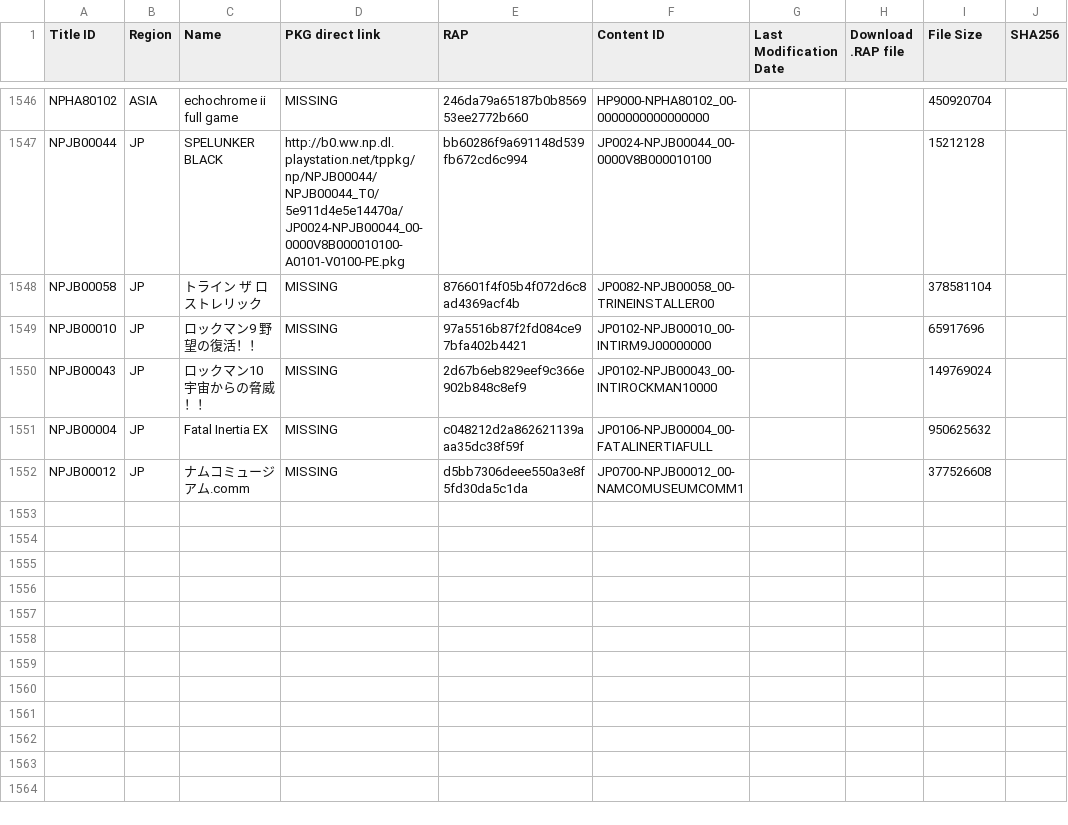
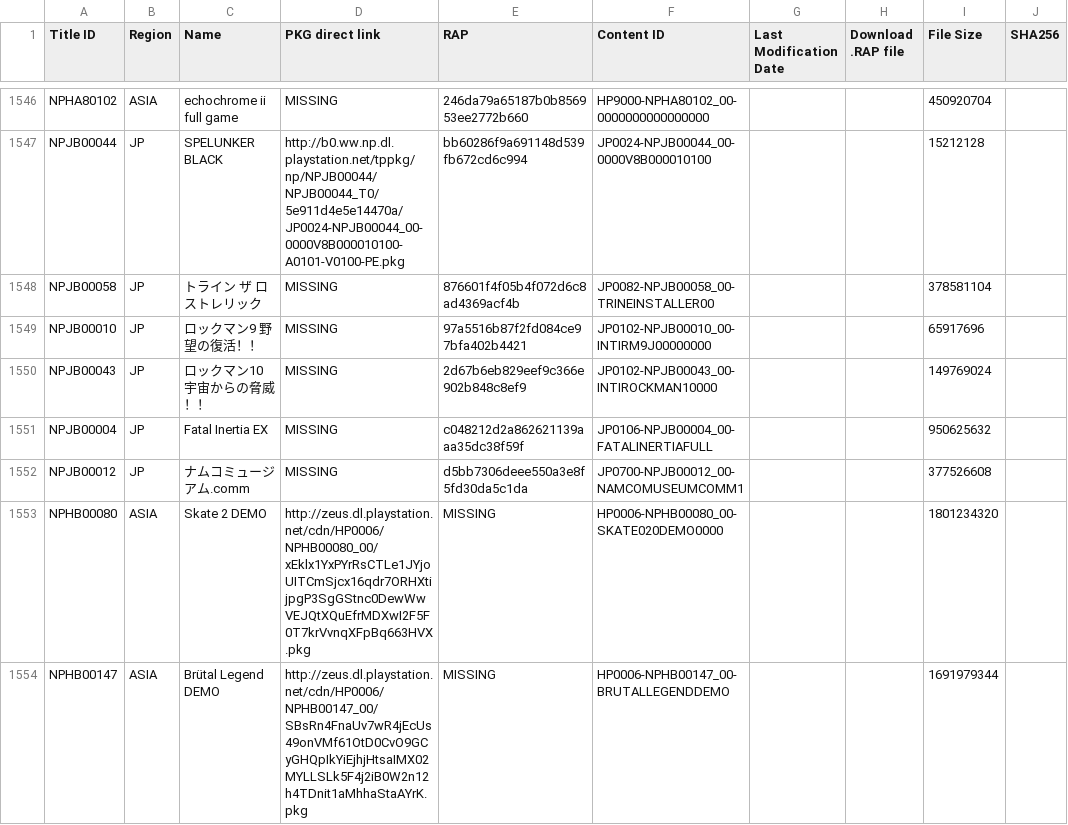
Before and after one commit to jy95/pkgi-ps3-nopaystation, a TSV file: input/pending_PS3_GAMES.tsv, drawn as a sheet; only a part is shown, gaps mark what is left out; the diff names each change by its address in the sheet, - before the commit and + after, or states it on an @@ line.

```diff
--- a/input/pending_PS3_GAMES.tsv
+++ b/input/pending_PS3_GAMES.tsv
+row 1553: NPHB00080 | ASIA | Skate 2 DEMO | http://zeus.dl.playstation.net/cdn/HP0006/NPHB00080_00/xEklx1YxPYrRsCTLe1JYjoUITCmSjcx16qdr7ORHXtijpgP3SgGStnc0DewWwVEJQtXQuEfrMDXwI2F5F0T7krVvnqXFpBq663HVX.pkg | MISSING | HP0006-NPHB00080_00-SKATE020DEMO0000 |  |  | 1801234320
+row 1554: NPHB00147 | ASIA | Brütal Legend DEMO | http://zeus.dl.playstation.net/cdn/HP0006/NPHB00147_00/SBsRn4FnaUv7wR4jEcUs49onVMf61OtD0CvO9GCyGHQpIkYiEjhjHtsaIMX02MYLLSLk5F4j2iB0W2n12h4TDnit1aMhhaStaAYrK.pkg | MISSING | HP0006-NPHB00147_00-BRUTALLEGENDDEMO |  |  | 1691979344
```
Also changed, not shown: input/pending_PS3_THEMES.tsv, output/pkgi_games_pending.csv, 2 other files.
